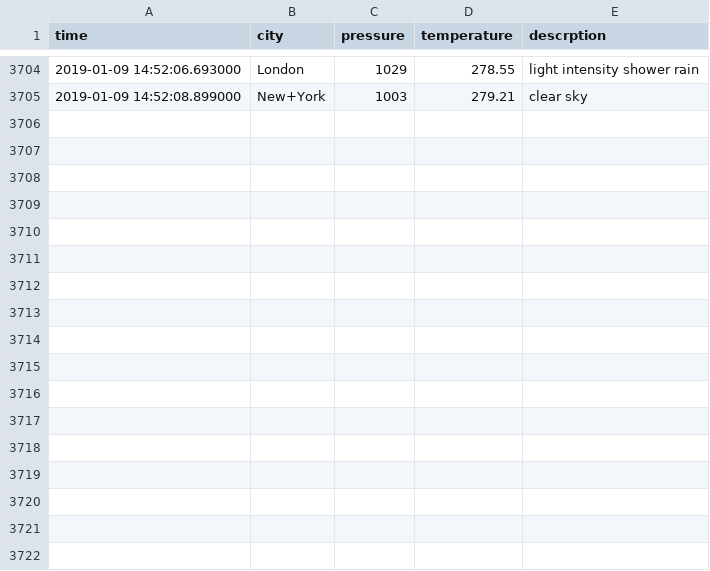
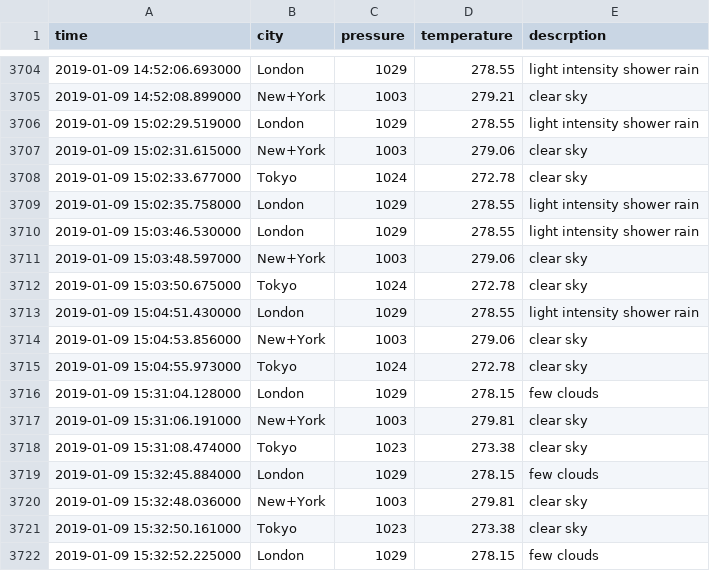
Before and after one commit to Kajotko/SIOT, a CSV file: data/2019-01-09_weather.csv, drawn as a sheet; only a part is shown, gaps mark what is left out; the diff names each change by its address in the sheet, - before the commit and + after, or states it on an @@ line.

```diff
--- a/data/2019-01-09_weather.csv
+++ b/data/2019-01-09_weather.csv
+row 3706: 2019-01-09 15:02:29.519000 | London | 1029 | 278.55 | light intensity shower rain
+row 3707: 2019-01-09 15:02:31.615000 | New+York | 1003 | 279.06 | clear sky
+row 3708: 2019-01-09 15:02:33.677000 | Tokyo | 1024 | 272.78 | clear sky
+row 3709: 2019-01-09 15:02:35.758000 | London | 1029 | 278.55 | light intensity shower rain
+row 3710: 2019-01-09 15:03:46.530000 | London | 1029 | 278.55 | light intensity shower rain
+row 3711: 2019-01-09 15:03:48.597000 | New+York | 1003 | 279.06 | clear sky
+row 3712: 2019-01-09 15:03:50.675000 | Tokyo | 1024 | 272.78 | clear sky
+row 3713: 2019-01-09 15:04:51.430000 | London | 1029 | 278.55 | light intensity shower rain
+row 3714: 2019-01-09 15:04:53.856000 | New+York | 1003 | 279.06 | clear sky
+row 3715: 2019-01-09 15:04:55.973000 | Tokyo | 1024 | 272.78 | clear sky
+row 3716: 2019-01-09 15:31:04.128000 | London | 1029 | 278.15 | few clouds
+row 3717: 2019-01-09 15:31:06.191000 | New+York | 1003 | 279.81 | clear sky
+row 3718: 2019-01-09 15:31:08.474000 | Tokyo | 1023 | 273.38 | clear sky
+row 3719: 2019-01-09 15:32:45.884000 | London | 1029 | 278.15 | few clouds
+row 3720: 2019-01-09 15:32:48.036000 | New+York | 1003 | 279.81 | clear sky
+row 3721: 2019-01-09 15:32:50.161000 | Tokyo | 1023 | 273.38 | clear sky
+row 3722: 2019-01-09 15:32:52.225000 | London | 1029 | 278.15 | few clouds
```
Also changed, not shown: 3 other files.
